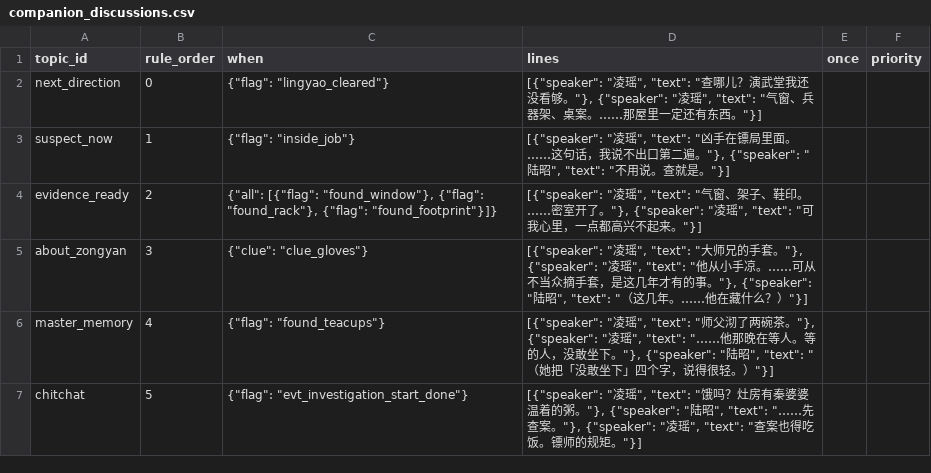
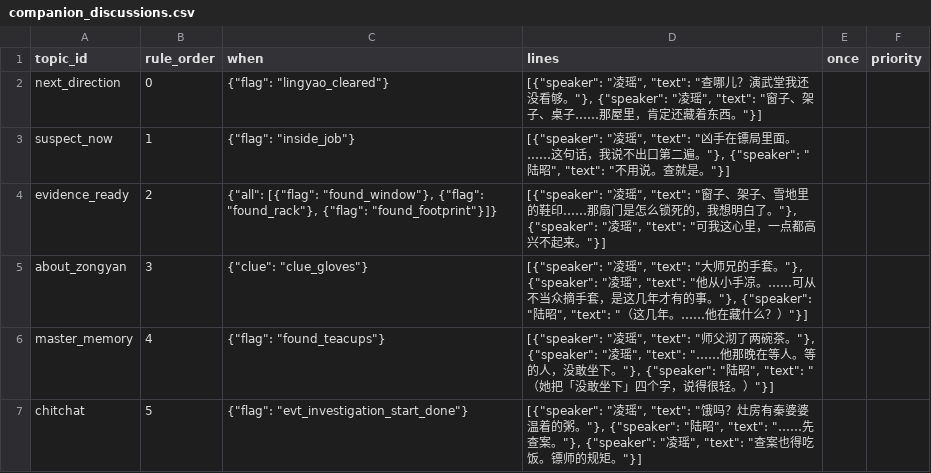
Before and after one commit to JimmyTheGit23/DetectiveSandbox, a CSV file: detective/data/case_tables/prologue_ferry/companion_discussions.csv, drawn as a sheet.

```diff
--- a/detective/data/case_tables/prologue_ferry/companion_discussions.csv
+++ b/detective/data/case_tables/prologue_ferry/companion_discussions.csv
@@ -1,5 +1,5 @@
 topic_id,rule_order,when,lines,once,priority
-next_direction,0,"{""flag"": ""lingyao_cleared""}","[{""speaker"": ""凌瑶"", ""text"": ""查哪儿？演武堂我还没看够。""}, {""speaker"": ""凌瑶"", ""text"": ""气窗、兵器架、桌案。……那屋里一定还有东西。""}]",,
+next_direction,0,"{""flag"": ""lingyao_cleared""}","[{""speaker"": ""凌瑶"", ""text"": ""查哪儿？演武堂我还没看够。""}, {""speaker"": ""凌瑶"", ""text"": ""窗子、架子、桌子……那屋里，肯定还藏着东西。""}]",,
 suspect_now,1,"{""flag"": ""inside_job""}","[{""speaker"": ""凌瑶"", ""text"": ""凶手在镖局里面。……这句话，我说不出口第二遍。""}, {""speaker"": ""陆昭"", ""text"": ""不用说。查就是。""}]",,
-evidence_ready,2,"{""all"": [{""flag"": ""found_window""}, {""flag"": ""found_rack""}, {""flag"": ""found_footprint""}]}","[{""speaker"": ""凌瑶"", ""text"": ""气窗、架子、鞋印。……密室开了。""}, {""speaker"": ""凌瑶"", ""text"": ""可我心里，一点都高兴不起来。""}]",,
+evidence_ready,2,"{""all"": [{""flag"": ""found_window""}, {""flag"": ""found_rack""}, {""flag"": ""found_footprint""}]}","[{""speaker"": ""凌瑶"", ""text"": ""窗子、架子、雪地里的鞋印……那扇门是怎么锁死的，我想明白了。""}, {""speaker"": ""凌瑶"", ""text"": ""可我这心里，一点都高兴不起来。""}]",,
 about_zongyan,3,"{""clue"": ""clue_gloves""}","[{""speaker"": ""凌瑶"", ""text"": ""大师兄的手套。""}, {""speaker"": ""凌瑶"", ""text"": ""他从小手凉。……可从不当众摘手套，是这几年才有的事。""}, {""speaker"": ""陆昭"", ""text"": ""（这几年。……他在藏什么？）""}]",,
```
Also changed, not shown: detective/data/case_tables/prologue_ferry/confrontation_lines.csv, detective/data/case_tables/prologue_ferry/evidence_items.csv, 7 other files.
